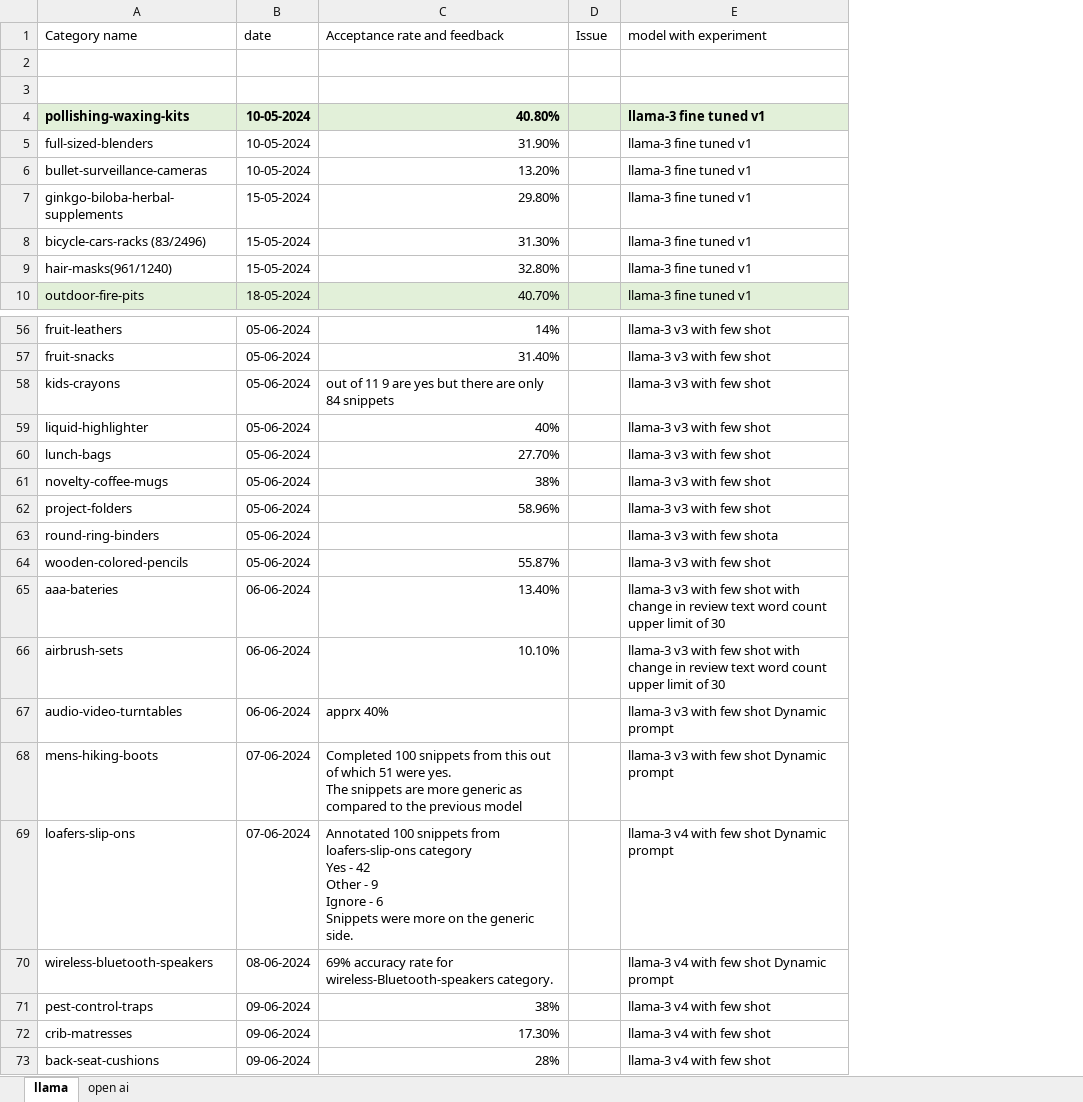
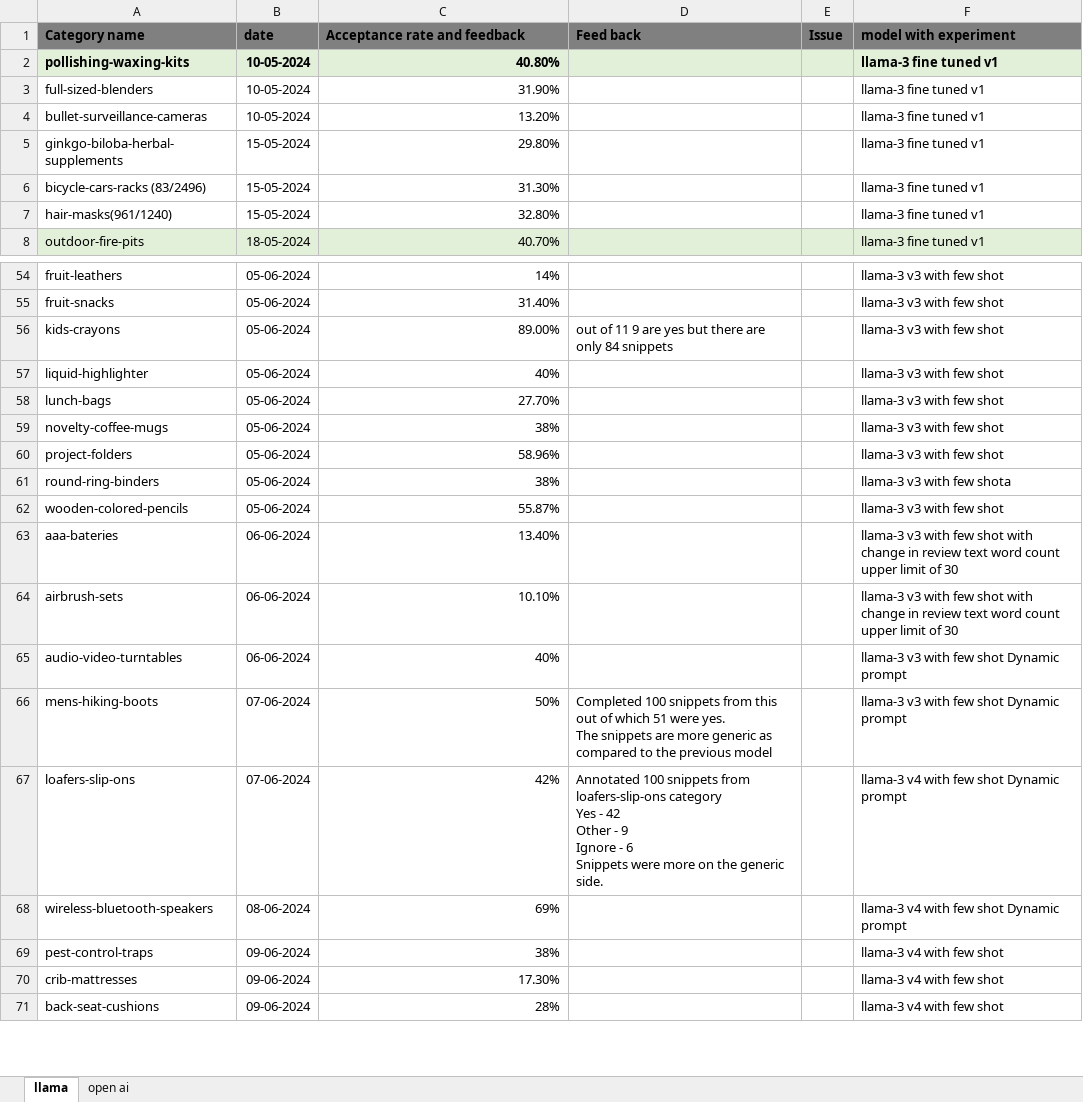
Before and after one commit to AkshayTripathiShorthillsAI/BVR_personal, an Excel workbook: Acceptance rate.xlsx, sheet llama, drawn as a sheet; only a part is shown, gaps mark what is left out; values as stored, in another font and other column widths than the file's, no borders; removed rows and columns are numbered as before the commit, all else as after; ↵ is a line break in a cell; the diff covers the shown part only; the diff names each change by its address in the sheet, - before the commit and + after, or states it on an @@ line.

```diff
--- a/Acceptance rate.xlsx (sheet llama)
+++ b/Acceptance rate.xlsx (sheet llama)
+column D (Feed back), rows 56-67: out of 11 9 are yes but there are only 84 snippets |  |  |  |  |  |  |  |  |  | Completed 100 snippets from this out of which 51 were yes. ↵ The snippets are more generic as compared to the previous model | Annotated 100 snippets from loafers-slip-ons category ↵ Yes - 42 ↵ Other - 9 ↵ Ignore - 6 ↵ Snippets were more on the generic side.
@@ A1:C1 fill: none → #808080, bold: off → on @@
@@ E1:F1 fill: none → #808080, bold: off → on @@
-row 2: (empty)
-row 3: (empty)
-C56 (Acceptance rate and feedback): out of 11 9 are yes but there are only 84 snippets
+C56 (Acceptance rate and feedback): 89.00%
-C61 (Acceptance rate and feedback): (empty)
+C61 (Acceptance rate and feedback): 38%
-C65 (Acceptance rate and feedback): apprx 40%
+C65 (Acceptance rate and feedback): 40%
-C66 (Acceptance rate and feedback): Completed 100 snippets from this out of which 51 were yes. ↵ The snippets are more generic as compared to the previous model
+C66 (Acceptance rate and feedback): 50%
-C67 (Acceptance rate and feedback): Annotated 100 snippets from loafers-slip-ons category ↵ Yes - 42 ↵ Other - 9 ↵ Ignore - 6 ↵ Snippets were more on the generic side.
+C67 (Acceptance rate and feedback): 42%
-C68 (Acceptance rate and feedback): 69% accuracy rate for wireless-Bluetooth-speakers category.
+C68 (Acceptance rate and feedback): 69%
-A70 (Category name): crib-matresses
+A70 (Category name): crib-mattresses
```
Also changed, not shown: 48 edited cells elsewhere in this sheet, 5 other files.
